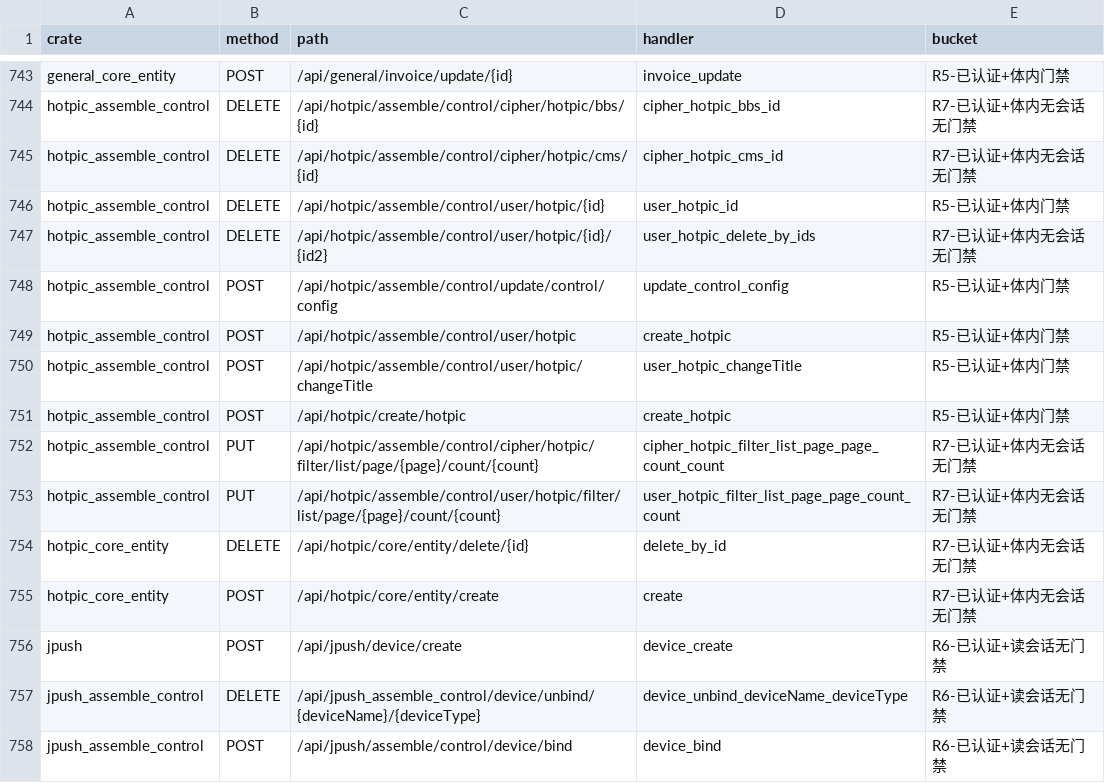
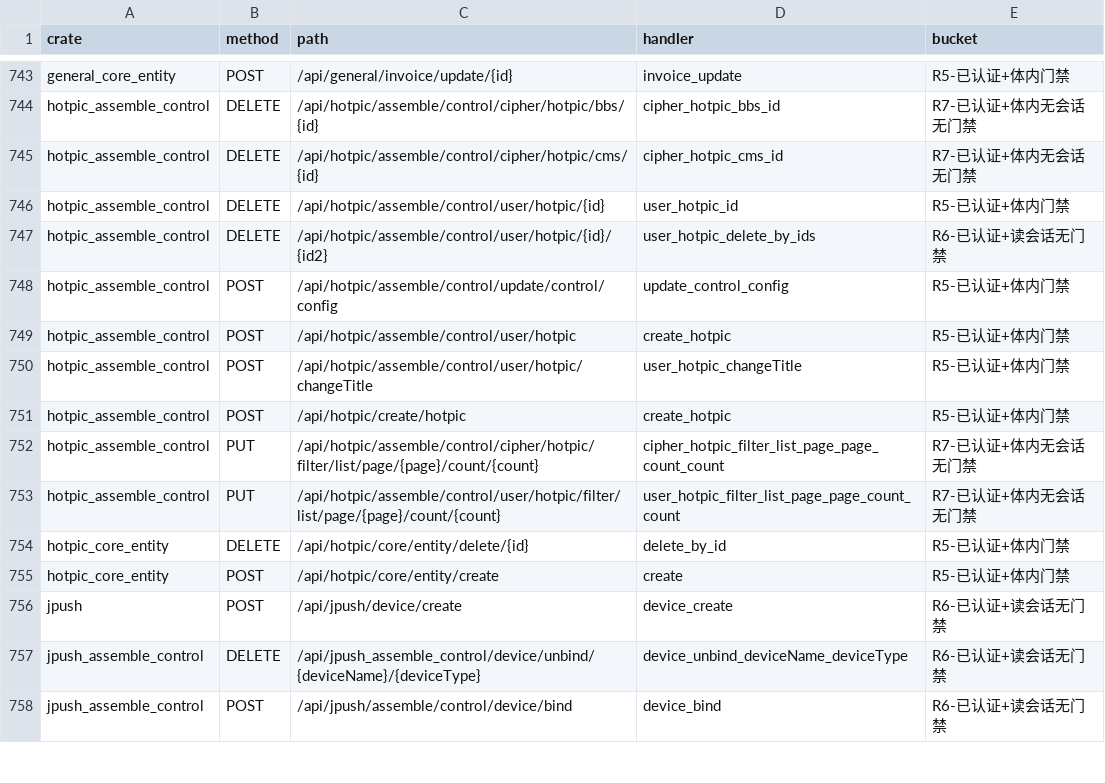
Before and after one commit to annsshadow/fakeToys, a TSV file: oa4rust/backend/docs/audits/artifacts/write_routes_matrix.tsv, drawn as a sheet; only a part is shown, gaps mark what is left out.

```diff
--- a/oa4rust/backend/docs/audits/artifacts/write_routes_matrix.tsv
+++ b/oa4rust/backend/docs/audits/artifacts/write_routes_matrix.tsv
@@ -746,3 +746,3 @@ hotpic_assemble_control	DELETE	/api/hotpic/assemble/control/cipher/hotpic/cms/{i
 hotpic_assemble_control	DELETE	/api/hotpic/assemble/control/user/hotpic/{id}	user_hotpic_id	R5-已认证+体内门禁
-hotpic_assemble_control	DELETE	/api/hotpic/assemble/control/user/hotpic/{id}/{id2}	user_hotpic_delete_by_ids	R7-已认证+体内无会话无门禁
+hotpic_assemble_control	DELETE	/api/hotpic/assemble/control/user/hotpic/{id}/{id2}	user_hotpic_delete_by_ids	R6-已认证+读会话无门禁
 hotpic_assemble_control	POST	/api/hotpic/assemble/control/update/control/config	update_control_config	R5-已认证+体内门禁
@@ -753,4 +753,4 @@ hotpic_assemble_control	PUT	/api/hotpic/assemble/control/cipher/hotpic/filter/li
 hotpic_assemble_control	PUT	/api/hotpic/assemble/control/user/hotpic/filter/list/page/{page}/count/{count}	user_hotpic_filter_list_page_page_count_count	R7-已认证+体内无会话无门禁
-hotpic_core_entity	DELETE	/api/hotpic/core/entity/delete/{id}	delete_by_id	R7-已认证+体内无会话无门禁
-hotpic_core_entity	POST	/api/hotpic/core/entity/create	create	R7-已认证+体内无会话无门禁
+hotpic_core_entity	DELETE	/api/hotpic/core/entity/delete/{id}	delete_by_id	R5-已认证+体内门禁
+hotpic_core_entity	POST	/api/hotpic/core/entity/create	create	R5-已认证+体内门禁
 jpush	POST	/api/jpush/device/create	device_create	R6-已认证+读会话无门禁
```
Also changed, not shown: oa4rust/backend/docs/audits/artifacts/write_routes_ungated.tsv, 6 other files.
